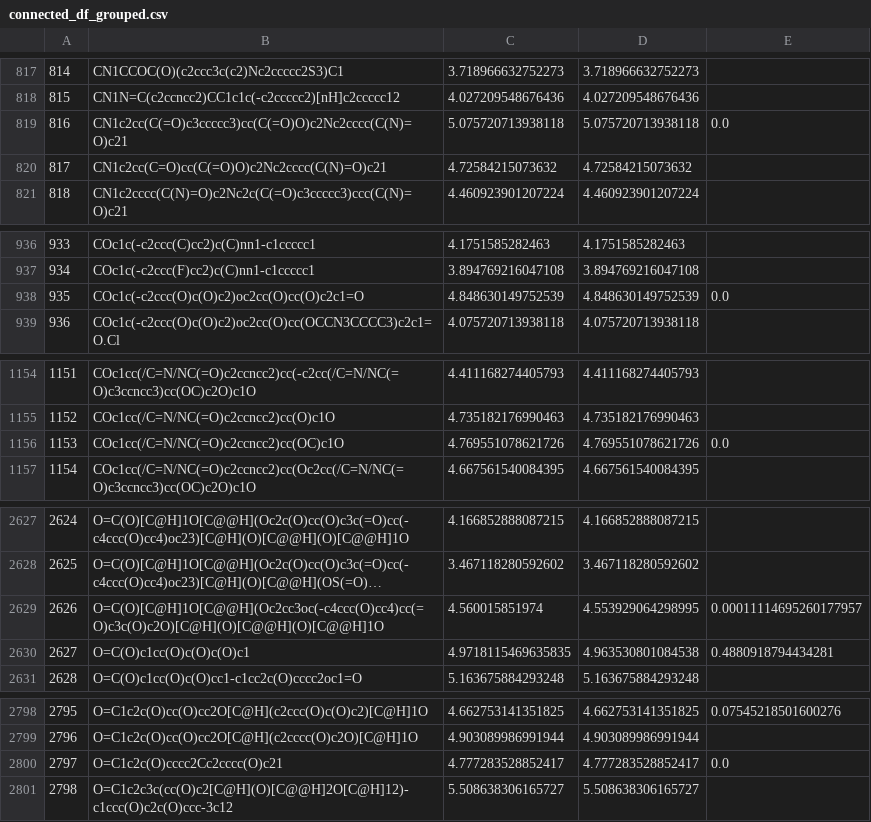
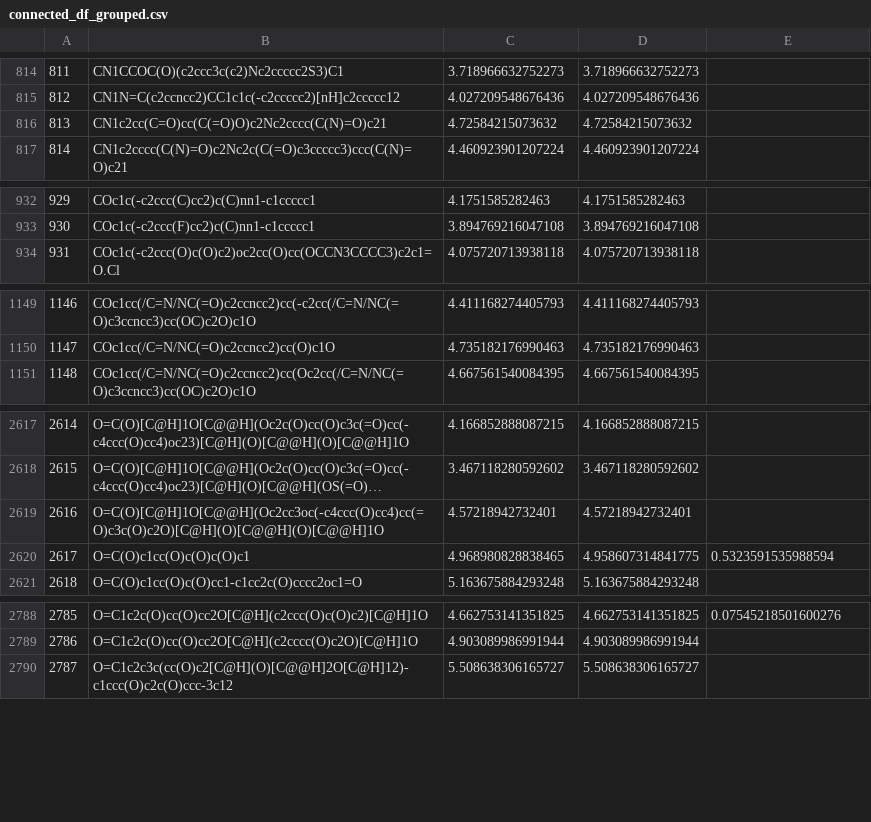
Before and after one commit to ManuelOtt-code/Project-DC, a CSV file: connected_df_grouped.csv, drawn as a sheet; only a part is shown, gaps mark what is left out; long unchanged cells end in …; removed rows and columns are numbered as before the commit, all else as after; the diff covers the shown part only; the diff names each change by its address in the sheet, - before the commit and + after, or states it on an @@ line.

```diff
--- a/connected_df_grouped.csv
+++ b/connected_df_grouped.csv
@@ column A renumbered from row 343 down @@
-row 819: 816 | CN1c2cc(C(=O)c3ccccc3)cc(C(=O)O)c2Nc2cccc(C(N)=O)c21 | 5.075720713938118 | 5.075720713938118 | 0.0
-row 938: 935 | COc1c(-c2ccc(O)c(O)c2)oc2cc(O)cc(O)c2c1=O | 4.848630149752539 | 4.848630149752539 | 0.0
-row 1156: 1153 | COc1cc(/C=N/NC(=O)c2ccncc2)cc(OC)c1O | 4.769551078621726 | 4.769551078621726 | 0.0
-C2619: 4.560015851974
+C2619: 4.57218942732401
-D2619: 4.553929064298995
+D2619: 4.57218942732401
-E2619: 0.00011114695260177957
+E2619: (empty)
-C2620: 4.9718115469635835
+C2620: 4.968980828838465
-D2620: 4.963530801084538
+D2620: 4.958607314841775
-E2620: 0.4880918794434281
+E2620: 0.5323591535988594
-row 2800: 2797 | O=C1c2c(O)cccc2Cc2cccc(O)c21 | 4.777283528852417 | 4.777283528852417 | 0.0
```
Also changed, not shown: 8 removed rows and 44 edited cells elsewhere in this file, 1 other file.
